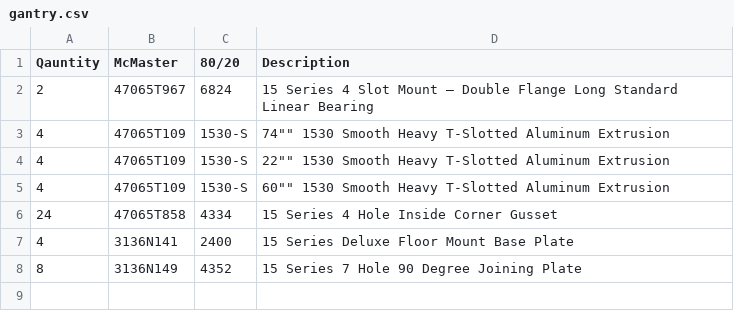
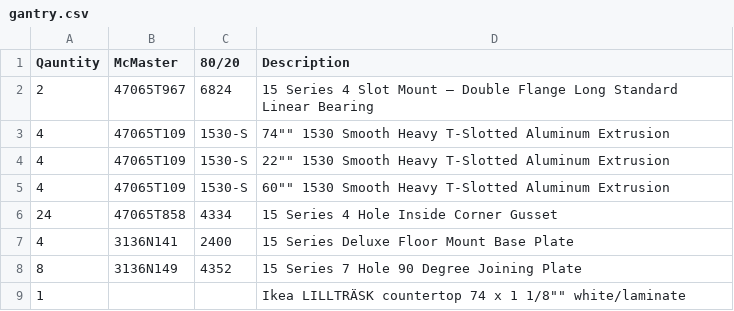
Before and after one commit to anthonysteel/arm, a CSV file: bom/gantry.csv, drawn as a sheet; the diff names each change by its address in the sheet, - before the commit and + after, or states it on an @@ line.

Commit message:
Add countertop to BOM

```diff
--- a/bom/gantry.csv
+++ b/bom/gantry.csv
+row 9: 1 |  |  | Ikea LILLTRÄSK countertop 74 x 1 1/8"" white/laminate
```
